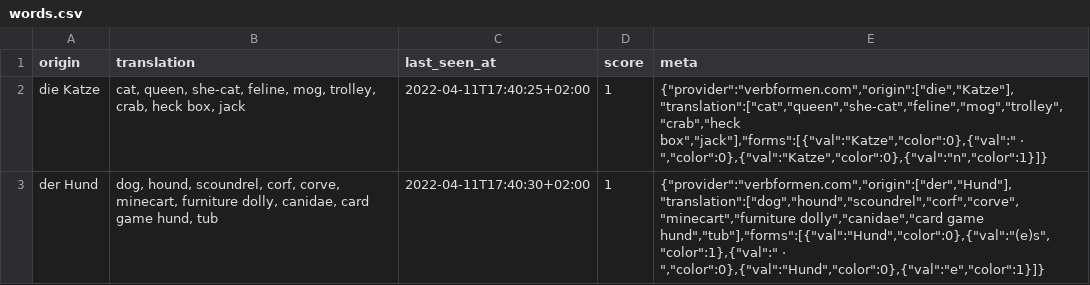
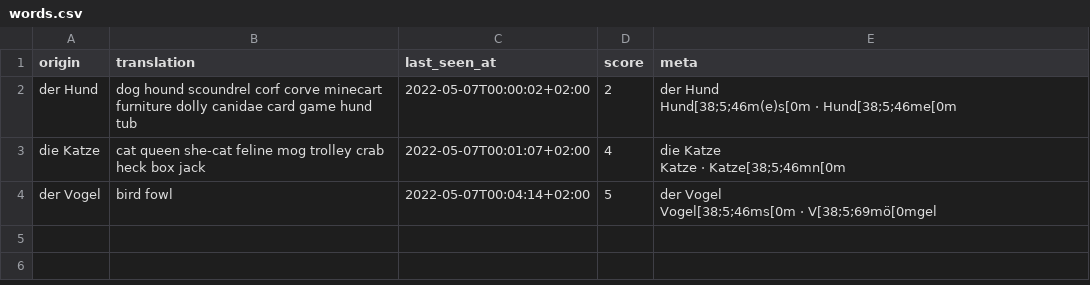
Before and after one commit to egregors/karten, a CSV file: words.csv, drawn as a sheet; removed rows and columns are numbered as before the commit, all else as after; ↵ is a line break in a cell; the diff names each change by its address in the sheet, - before the commit and + after, or states it on an @@ line.

```diff
--- a/words.csv
+++ b/words.csv
+row 2: der Hund | dog hound scoundrel corf corve minecart furniture dolly canidae card game hund tub | 2022-05-07T00:00:02+02:00 | 2 | der Hund ↵ Hund[38;5;46m(e)s[0m · Hund[38;5;46me[0m
-B3 (translation): cat, queen, she-cat, feline, mog, trolley, crab, heck box, jack
+B3 (translation): cat queen she-cat feline mog trolley crab heck box jack
-C3 (last_seen_at): 2022-04-11T17:40:25+02:00
+C3 (last_seen_at): 2022-05-07T00:01:07+02:00
-D3 (score): 1
+D3 (score): 4
-E3 (meta): {"provider":"verbformen.com","origin":["die","Katze"],"translation":["cat","queen","she-cat","feline","mog","trolley","crab","heck box","jack"],"forms":[{"val":"Katze","color":0},{"val":" · ","color":0},{"val":"Katze","color":0},{"val":"n","color":1}]}
+E3 (meta): die Katze ↵ Katze · Katze[38;5;46mn[0m
-row 3: der Hund | dog, hound, scoundrel, corf, corve, minecart, furniture dolly, canidae, card game hund, tub | 2022-04-11T17:40:30+02:00 | 1 | {"provider":"verbformen.com","origin":["der","Hund"],"translation":["dog","hound","scoundrel","corf","corve","minecart","furniture dolly","canidae","card game hund","tub"],"forms":[{"val":"Hund","color":0},{"val":"(e)s","color":1},{"val":" · ","color":0},{"val":"Hund","color":0},{"val":"e","color":1}]}
+row 4: der Vogel | bird fowl | 2022-05-07T00:04:14+02:00 | 5 | der Vogel ↵ Vogel[38;5;46ms[0m · V[38;5;69mö[0mgel
```
Also changed, not shown: 15 other files.
